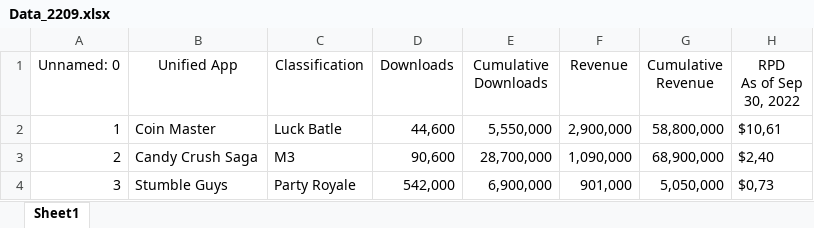
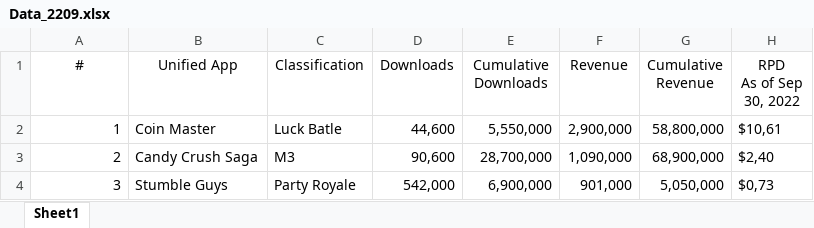
Before and after one commit to maximeHourtane/IronHack_Project01, an Excel workbook: Data_GamesCompanies/Data_2209.xlsx, sheet Sheet1, drawn as a sheet; only a part is shown; values as stored, in another font and other column widths than the file's, no borders; the diff names each change by its address in the sheet, - before the commit and + after, or states it on an @@ line.

Commit message:
change column1 title to #

```diff
--- a/Data_GamesCompanies/Data_2209.xlsx (sheet Sheet1)
+++ b/Data_GamesCompanies/Data_2209.xlsx (sheet Sheet1)
-A1: Unnamed: 0
+A1: #
```
